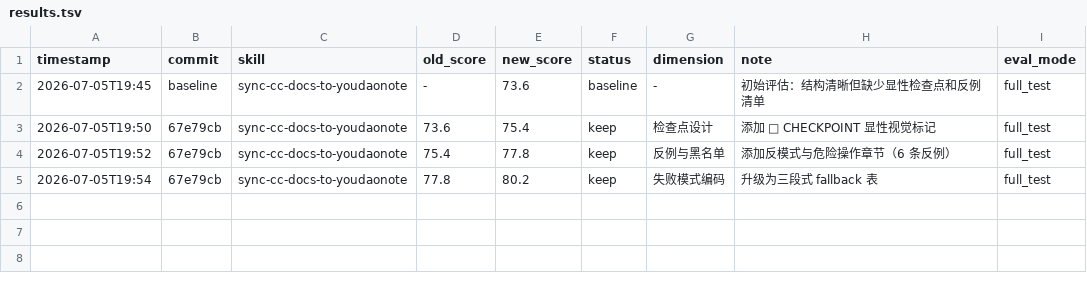
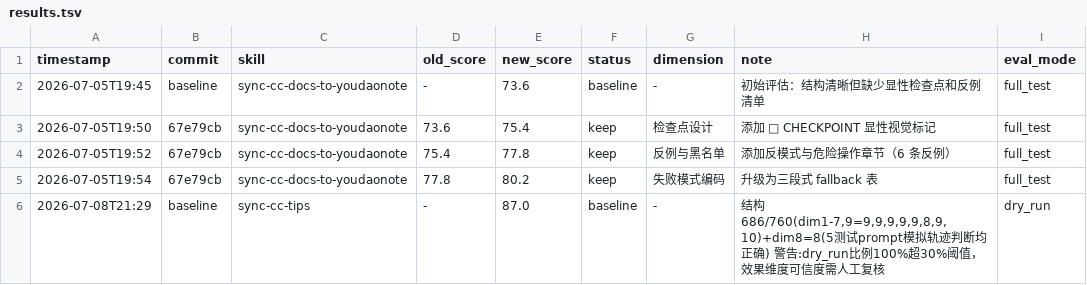
Before and after one commit to Glepooek/optimus-plugins-official, a TSV file: .claude/skills/darwin-skill/results.tsv, drawn as a sheet; the diff names each change by its address in the sheet, - before the commit and + after, or states it on an @@ line.

Commit message:
optimize sync-cc-tips: 第二步空文件分支补充显性CHECKPOINT标记

```diff
--- a/.claude/skills/darwin-skill/results.tsv
+++ b/.claude/skills/darwin-skill/results.tsv
+row 6: 2026-07-08T21:29 | baseline | sync-cc-tips | - | 87.0 | baseline | - | 结构686/760(dim1-7,9=9,9,9,9,9,8,9,10)+dim8=8(5测试prompt模拟轨迹判断均正确) 警告:dry_run比例100%超30%阈值，效果维度可信度需人工复核 | dry_run
```
Also changed, not shown: 3 other files.
